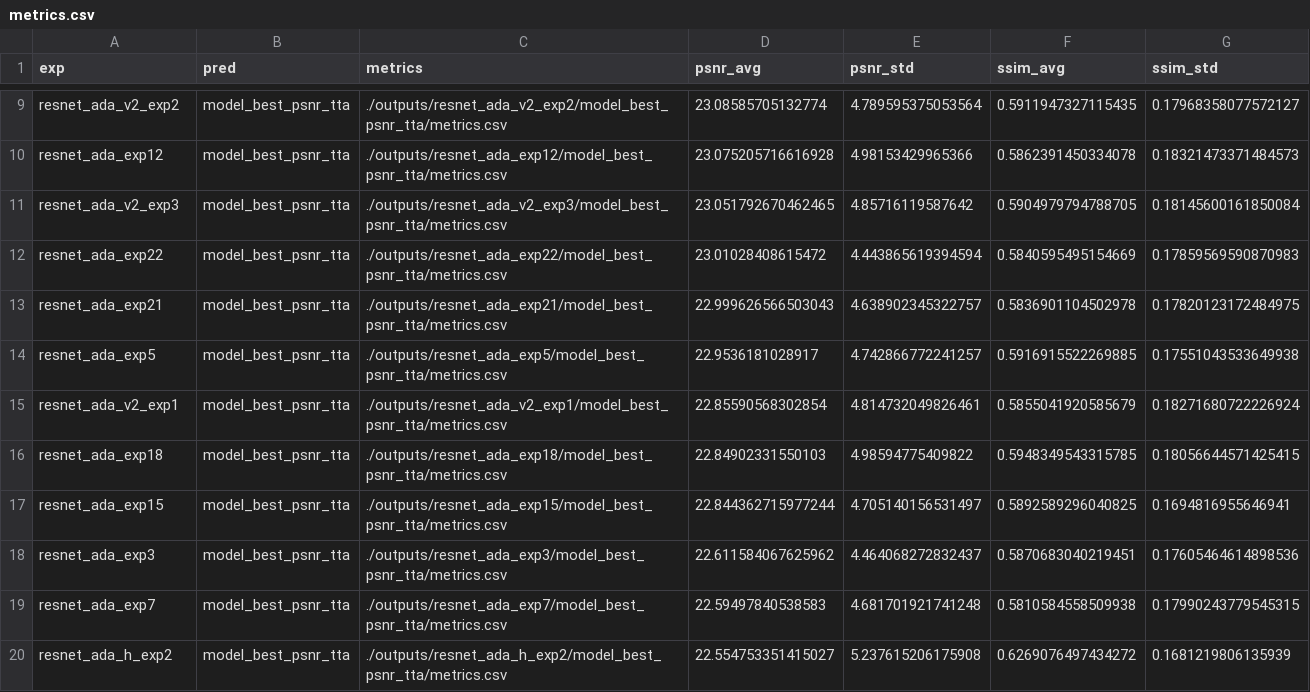
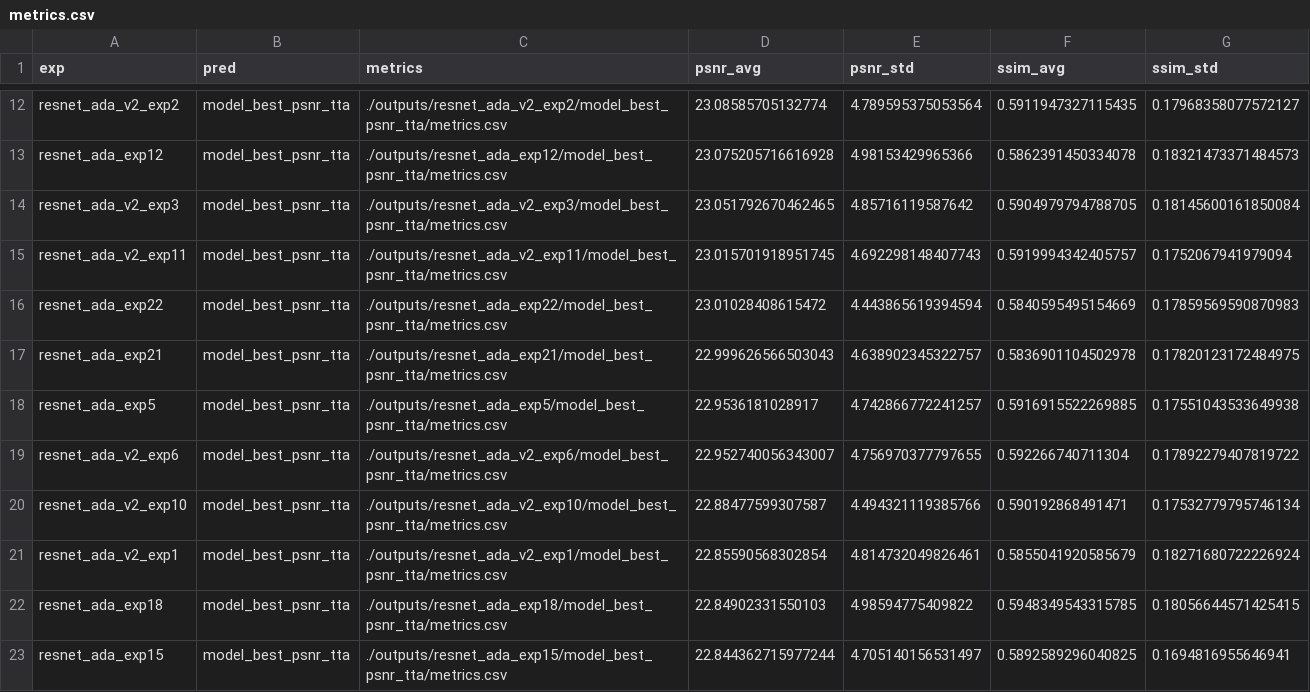
Before and after one commit to quqixun/BCIStainer, a CSV file: assets/metrics.csv, drawn as a sheet; only a part is shown, gaps mark what is left out; the shorter side is filled out with more unchanged rows; the diff covers the shown part only.

Commit message:
update results

```diff
--- a/assets/metrics.csv
+++ b/assets/metrics.csv
@@ -11,2 +14,3 @@ resnet_ada_exp12,model_best_psnr_tta,./outputs/resnet_ada_exp12/model_best_psnr_
 resnet_ada_v2_exp3,model_best_psnr_tta,./outputs/resnet_ada_v2_exp3/model_best_psnr_tta/metrics.csv,23.051792670462465,4.85716119587642,0.5904979794788705,0.18145600161850084
+resnet_ada_v2_exp11,model_best_psnr_tta,./outputs/resnet_ada_v2_exp11/model_best_psnr_tta/metrics.csv,23.015701918951745,4.692298148407743,0.5919994342405757,0.1752067941979094
 resnet_ada_exp22,model_best_psnr_tta,./outputs/resnet_ada_exp22/model_best_psnr_tta/metrics.csv,23.01028408615472,4.443865619394594,0.5840595495154669,0.17859569590870983
@@ -14,2 +18,4 @@ resnet_ada_exp21,model_best_psnr_tta,./outputs/resnet_ada_exp21/model_best_psnr_
 resnet_ada_exp5,model_best_psnr_tta,./outputs/resnet_ada_exp5/model_best_psnr_tta/metrics.csv,22.9536181028917,4.742866772241257,0.5916915522269885,0.17551043533649938
+resnet_ada_v2_exp6,model_best_psnr_tta,./outputs/resnet_ada_v2_exp6/model_best_psnr_tta/metrics.csv,22.952740056343007,4.756970377797655,0.592266740711304,0.17892279407819722
+resnet_ada_v2_exp10,model_best_psnr_tta,./outputs/resnet_ada_v2_exp10/model_best_psnr_tta/metrics.csv,22.88477599307587,4.494321119385766,0.590192868491471,0.17532779795746134
 resnet_ada_v2_exp1,model_best_psnr_tta,./outputs/resnet_ada_v2_exp1/model_best_psnr_tta/metrics.csv,22.85590568302854,4.814732049826461,0.5855041920585679,0.18271680722226924
```
Also changed, not shown: 8 added rows elsewhere in this file.
